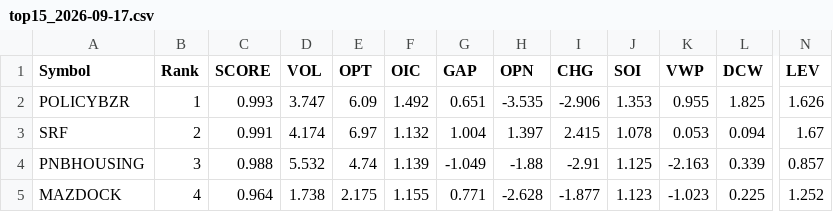
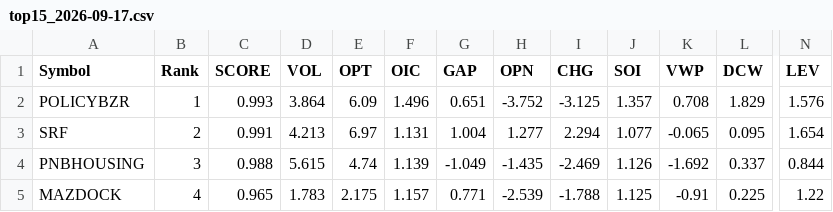
Before and after one commit to kumarshivuppcl-svg/morning-signal-bot, a CSV file: data/top15_2026-09-17.csv, drawn as a sheet; only a part is shown, gaps mark what is left out; the diff covers the shown part only; the diff names each change by its address in the sheet, - before the commit and + after, or states it on an @@ line.

```diff
--- a/data/top15_2026-09-17.csv
+++ b/data/top15_2026-09-17.csv
-D2 (VOL): 3.747
+D2 (VOL): 3.864
-F2 (OIC): 1.492
+F2 (OIC): 1.496
-H2 (OPN): -3.535
+H2 (OPN): -3.752
-I2 (CHG): -2.906
+I2 (CHG): -3.125
-J2 (SOI): 1.353
+J2 (SOI): 1.357
-K2 (VWP): 0.955
+K2 (VWP): 0.708
-L2 (DCW): 1.825
+L2 (DCW): 1.829
-N2 (LEV): 1.626
+N2 (LEV): 1.576
-D3 (VOL): 4.174
+D3 (VOL): 4.213
-F3 (OIC): 1.132
+F3 (OIC): 1.131
-H3 (OPN): 1.397
+H3 (OPN): 1.277
-I3 (CHG): 2.415
+I3 (CHG): 2.294
-J3 (SOI): 1.078
+J3 (SOI): 1.077
-K3 (VWP): 0.053
+K3 (VWP): -0.065
-L3 (DCW): 0.094
+L3 (DCW): 0.095
-N3 (LEV): 1.67
+N3 (LEV): 1.654
-D4 (VOL): 5.532
+D4 (VOL): 5.615
-H4 (OPN): -1.88
+H4 (OPN): -1.435
-I4 (CHG): -2.91
+I4 (CHG): -2.469
-J4 (SOI): 1.125
+J4 (SOI): 1.126
-K4 (VWP): -2.163
+K4 (VWP): -1.692
-L4 (DCW): 0.339
+L4 (DCW): 0.337
-N4 (LEV): 0.857
+N4 (LEV): 0.844
-C5 (SCORE): 0.964
+C5 (SCORE): 0.965
-D5 (VOL): 1.738
+D5 (VOL): 1.783
-F5 (OIC): 1.155
+F5 (OIC): 1.157
-H5 (OPN): -2.628
+H5 (OPN): -2.539
-I5 (CHG): -1.877
+I5 (CHG): -1.788
-J5 (SOI): 1.123
+J5 (SOI): 1.125
-K5 (VWP): -1.023
+K5 (VWP): -0.91
-N5 (LEV): 1.252
+N5 (LEV): 1.22
```
Also changed, not shown: 2 added rows, 2 removed rows and 81 edited cells elsewhere in this file, 1 other file.
